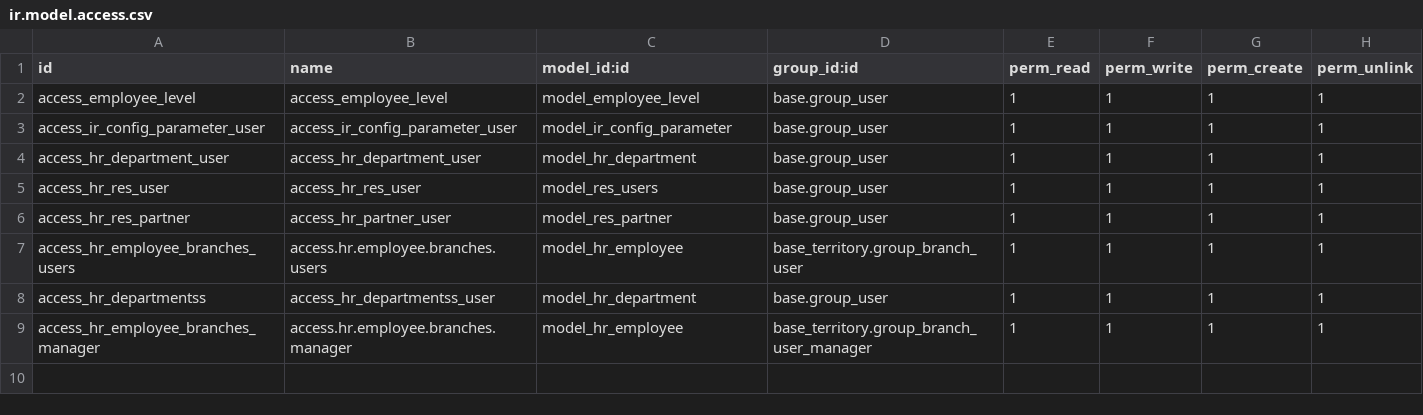
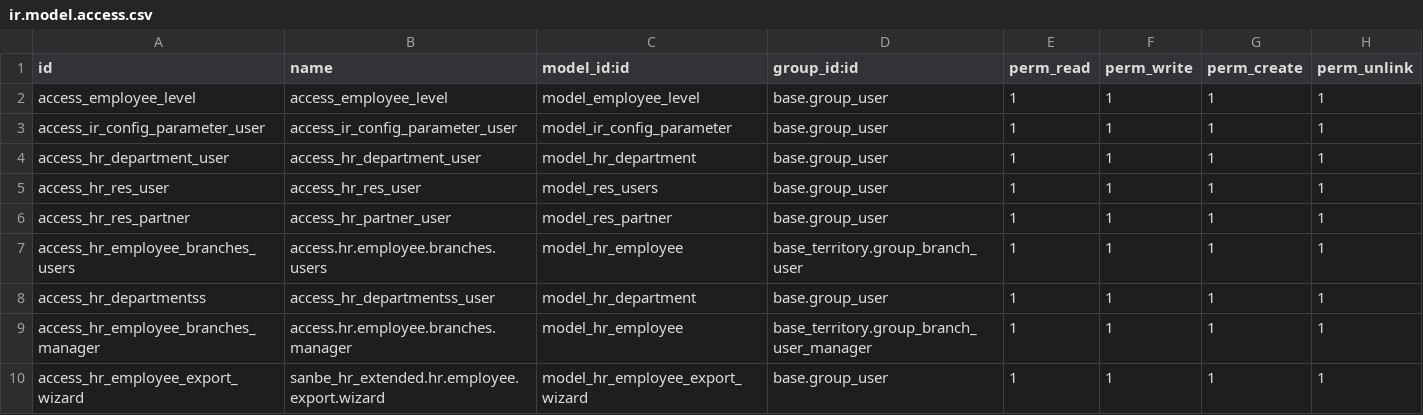
Before and after one commit to rohimoz28/SANBE-HRMS, a CSV file: sanbe_hr_extended/security/ir.model.access.csv, drawn as a sheet; the diff names each change by its address in the sheet, - before the commit and + after, or states it on an @@ line.

Commit message:
[FEAT] PAM: Penambahan Report di Module Personal Administration – List Karyawan

```diff
--- a/sanbe_hr_extended/security/ir.model.access.csv
+++ b/sanbe_hr_extended/security/ir.model.access.csv
+row 10: access_hr_employee_export_wizard | sanbe_hr_extended.hr.employee.export.wizard | model_hr_employee_export_wizard | base.group_user | 1 | 1 | 1 | 1
```
Also changed, not shown: 10 other files.
